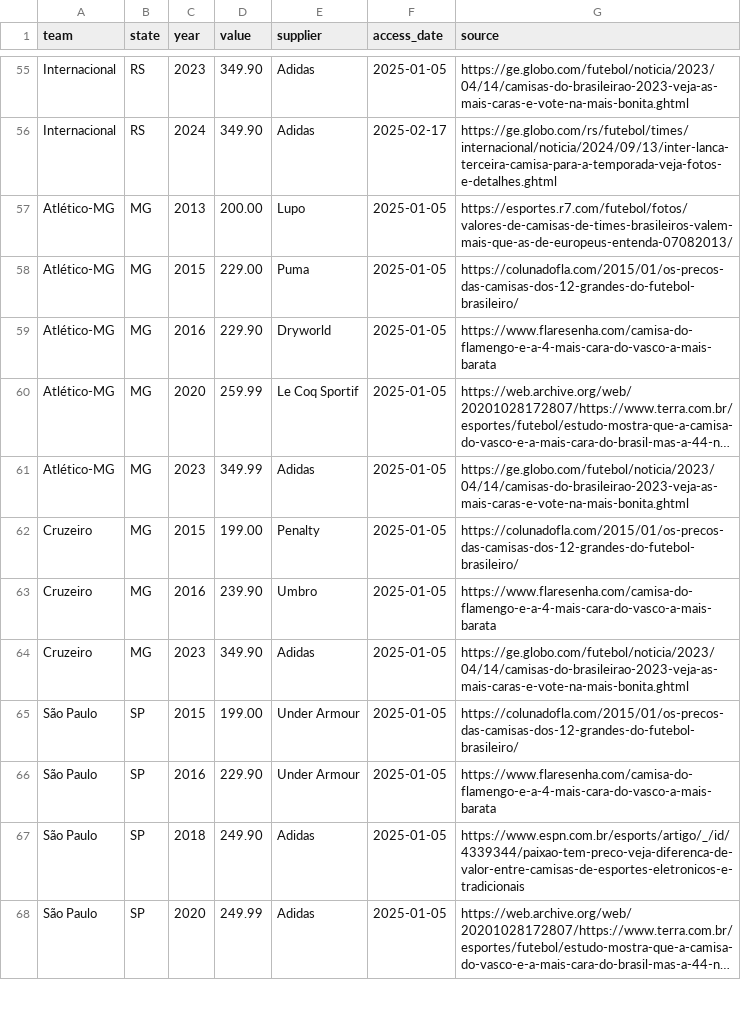
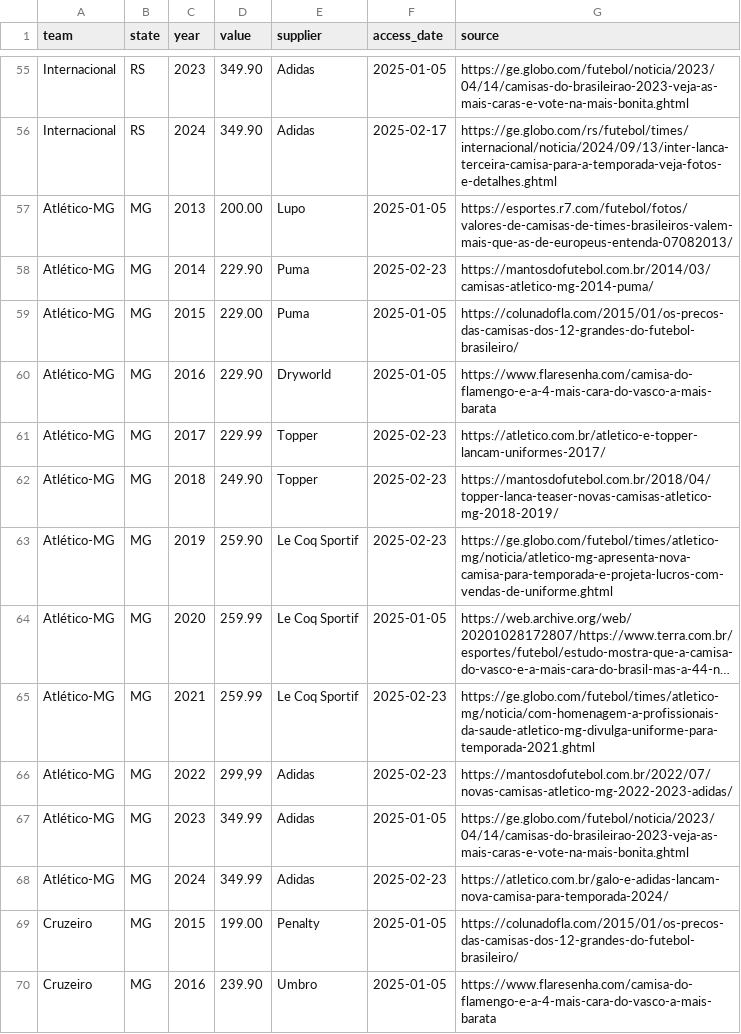
Before and after one commit to leonardoFiedler/brazilian-football-jerseys, a CSV file: data/raw/brazil-teams-jersey-price.csv, drawn as a sheet; only a part is shown, gaps mark what is left out; the shorter side is filled out with more unchanged rows; long unchanged cells end in …; the diff names each change by its address in the sheet, - before the commit and + after, or states it on an @@ line.

Commit message:
feat: added Atlético-MG data

```diff
--- a/data/raw/brazil-teams-jersey-price.csv
+++ b/data/raw/brazil-teams-jersey-price.csv
+row 58: Atlético-MG | MG | 2014 | 229.90 | Puma | 2025-02-23 | https://mantosdofutebol.com.br/2014/03/camisas-atletico-mg-2014-puma/
+row 61: Atlético-MG | MG | 2017 | 229.99 | Topper | 2025-02-23 | https://atletico.com.br/atletico-e-topper-lancam-uniformes-2017/
+row 62: Atlético-MG | MG | 2018 | 249.90 | Topper | 2025-02-23 | https://mantosdofutebol.com.br/2018/04/topper-lanca-teaser-novas-camisas-atletico-mg-2018-2019/
+row 63: Atlético-MG | MG | 2019 | 259.90 | Le Coq Sportif | 2025-02-23 | https://ge.globo.com/futebol/times/atletico-mg/noticia/atletico-mg-apresenta-nova-camisa-para-temporada-e-projeta-lucros-com-vendas-de-uniforme.ghtml
+row 65: Atlético-MG | MG | 2021 | 259.99 | Le Coq Sportif | 2025-02-23 | https://ge.globo.com/futebol/times/atletico-mg/noticia/com-homenagem-a-profissionais-da-saude-atletico-mg-divulga-uniforme-para-temporada-2021.ghtml
+row 66: Atlético-MG | MG | 2022 | 299,99 | Adidas | 2025-02-23 | https://mantosdofutebol.com.br/2022/07/novas-camisas-atletico-mg-2022-2023-adidas/
+row 68: Atlético-MG | MG | 2024 | 349.99 | Adidas | 2025-02-23 | https://atletico.com.br/galo-e-adidas-lancam-nova-camisa-para-temporada-2024/
```
